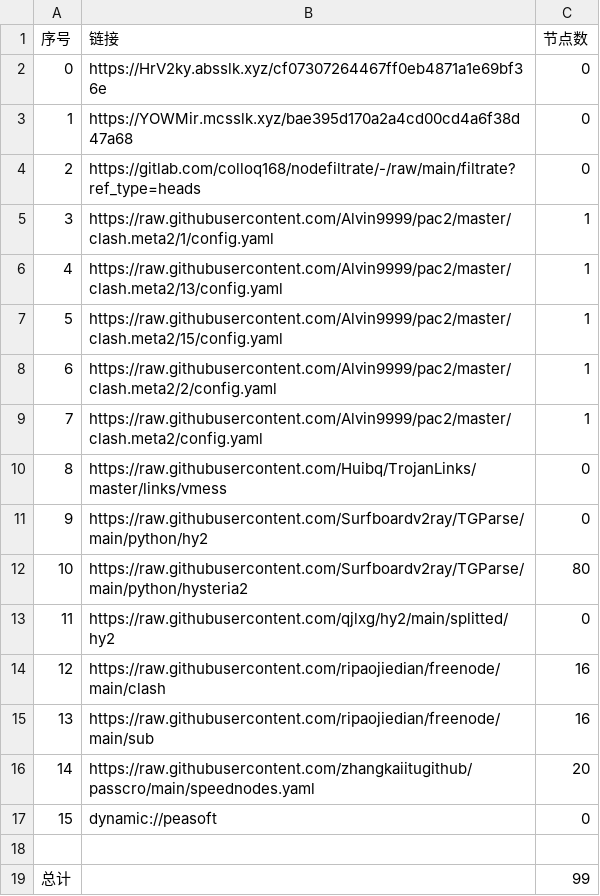
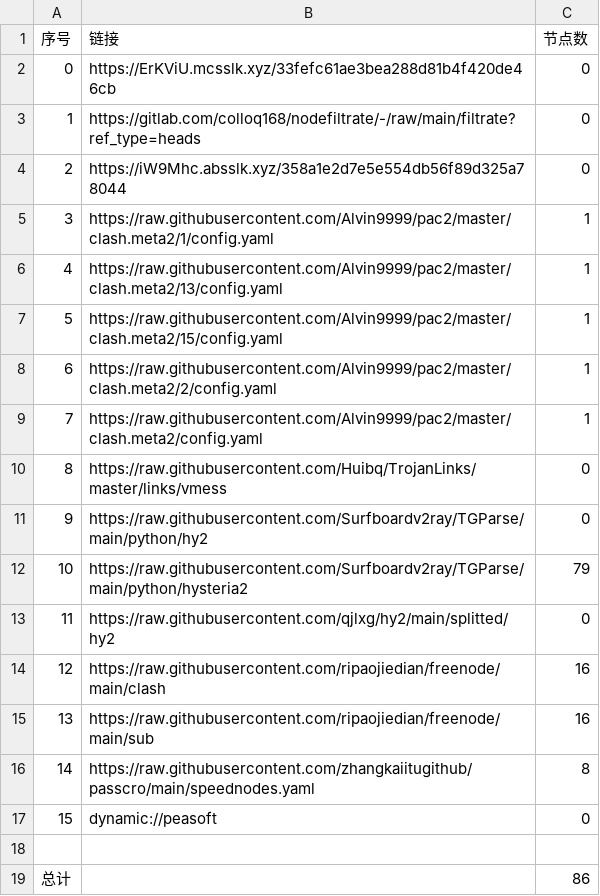
Before and after one commit to aquace/-dl, a CSV file: list_result.csv, drawn as a sheet.

```diff
--- a/list_result.csv
+++ b/list_result.csv
@@ -1,5 +1,5 @@
 序号,链接,节点数
-0,https://HrV2ky.absslk.xyz/cf07307264467ff0eb4871a1e69bf36e,0
-1,https://YOWMir.mcsslk.xyz/bae395d170a2a4cd00cd4a6f38d47a68,0
-2,https://gitlab.com/colloq168/nodefiltrate/-/raw/main/filtrate?ref_type=heads,0
+0,https://ErKViU.mcsslk.xyz/33fefc61ae3bea288d81b4f420de46cb,0
+1,https://gitlab.com/colloq168/nodefiltrate/-/raw/main/filtrate?ref_type=heads,0
+2,https://iW9Mhc.absslk.xyz/358a1e2d7e5e554db56f89d325a78044,0
 3,https://raw.githubusercontent.com/Alvin9999/pac2/master/clash.meta2/1/config.yaml,1
@@ -11,3 +11,3 @@
 9,https://raw.githubusercontent.com/Surfboardv2ray/TGParse/main/python/hy2,0
-10,https://raw.githubusercontent.com/Surfboardv2ray/TGParse/main/python/hysteria2,80
+10,https://raw.githubusercontent.com/Surfboardv2ray/TGParse/main/python/hysteria2,79
 11,https://raw.githubusercontent.com/qjlxg/hy2/main/splitted/hy2,0
@@ -15,5 +15,5 @@
 13,https://raw.githubusercontent.com/ripaojiedian/freenode/main/sub,16
-14,https://raw.githubusercontent.com/zhangkaiitugithub/passcro/main/speednodes.yaml,20
+14,https://raw.githubusercontent.com/zhangkaiitugithub/passcro/main/speednodes.yaml,8
 15,dynamic://peasoft,0
 
-总计,,99
+总计,,86
```
Also changed, not shown: 17 other files.
